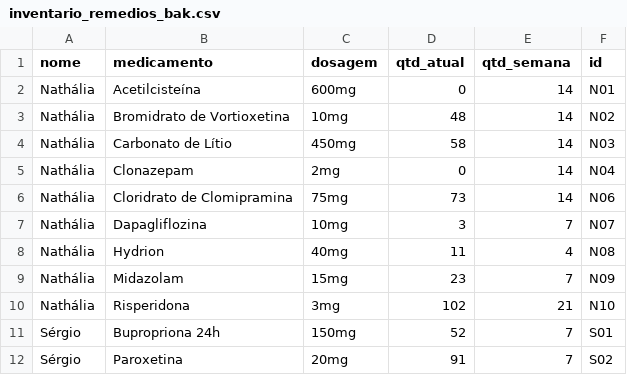
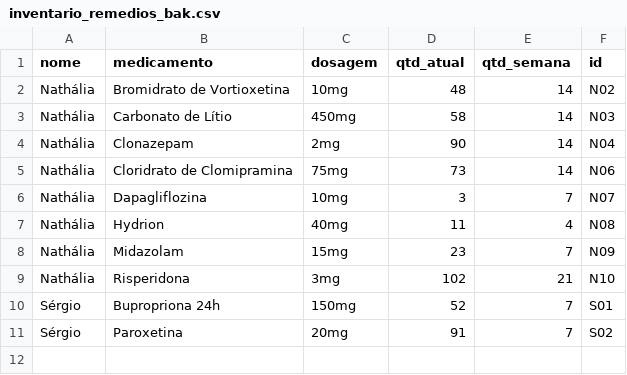
Before and after one commit to sergio-dutra-ro/inventario_medicamentos, a CSV file: data/inventario_remedios_bak.csv, drawn as a sheet.

Commit message:
data: atualiza estoque de remedios

```diff
--- a/data/inventario_remedios_bak.csv
+++ b/data/inventario_remedios_bak.csv
@@ -1,6 +1,5 @@
 nome,medicamento,dosagem,qtd_atual,qtd_semana,id
-Nathália,Acetilcisteína,600mg,0,14,N01
 Nathália,Bromidrato de Vortioxetina,10mg,48,14,N02
 Nathália,Carbonato de Lítio,450mg,58,14,N03
-Nathália,Clonazepam,2mg,0,14,N04
+Nathália,Clonazepam,2mg,90,14,N04
 Nathália,Cloridrato de Clomipramina,75mg,73,14,N06
```
